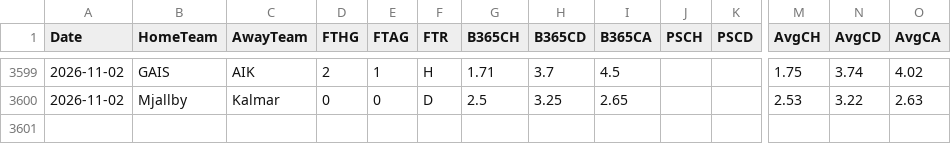
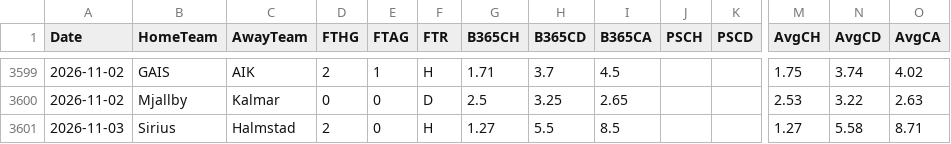
Before and after one commit to EssicOuroumav/kateni, a CSV file: SWE_full.csv, drawn as a sheet; only a part is shown, gaps mark what is left out; rows hold the shown columns only; the diff names each change by its address in the sheet, - before the commit and + after, or states it on an @@ line.

```diff
--- a/SWE_full.csv
+++ b/SWE_full.csv
+row 3601: 2026-11-03 | Sirius | Halmstad | 2 | 0 | H | 1.27 | 5.5 | 8.5 |  |  | 1.27 | 5.58 | 8.71
```
Also changed, not shown: ECL_full.csv, EL_full.csv, 3 other files.
